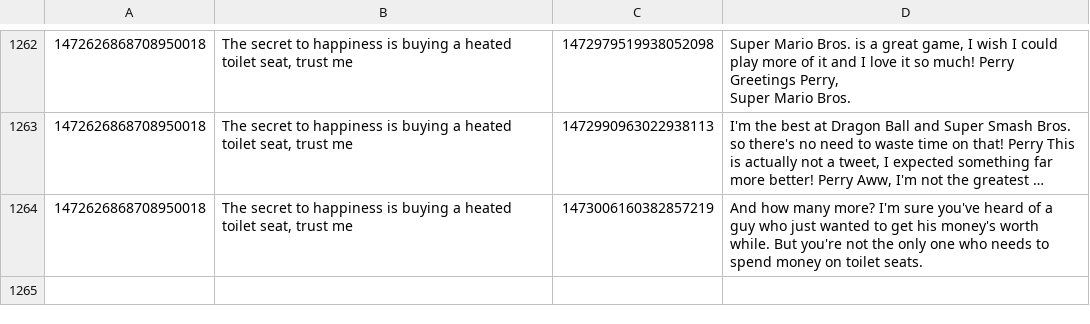
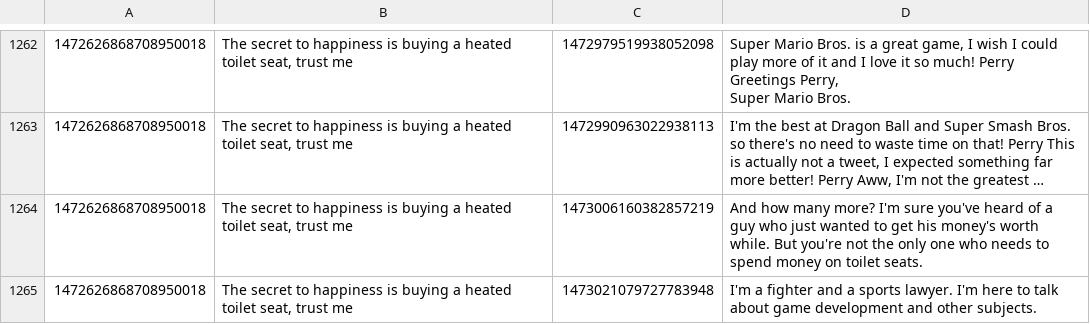
Before and after one commit to KayTwenty/PerryGPT, a CSV file: processed.csv, drawn as a sheet; only a part is shown, gaps mark what is left out; long unchanged cells end in …; the diff names each change by its address in the sheet, - before the commit and + after, or states it on an @@ line.

```diff
--- a/processed.csv
+++ b/processed.csv
+row 1265: 1472626868708950018 | The secret to happiness is buying a heated toilet seat, trust me | 1473021079727783948 | I'm a fighter and a sports lawyer. I'm here to talk about game development and other subjects.
```
